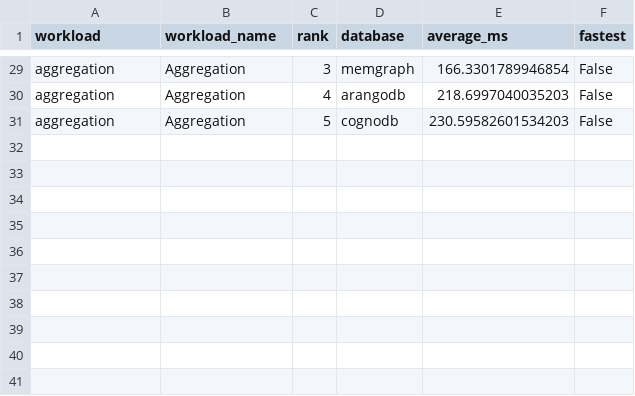
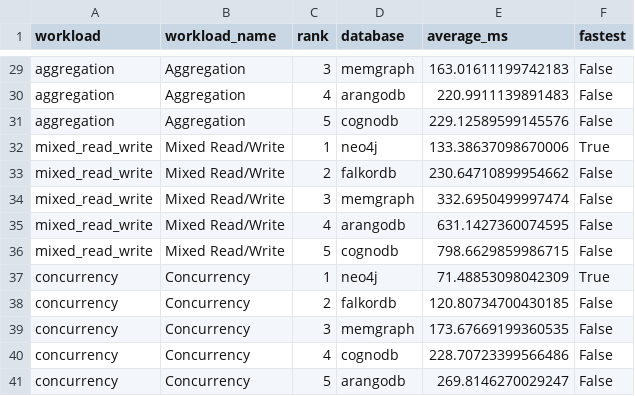
Before and after one commit to yrmfernandez/cognodb-cloud-benchmark, a CSV file: results/comparison/average_latency.csv, drawn as a sheet; only a part is shown, gaps mark what is left out; the diff covers the shown part only; the diff names each change by its address in the sheet, - before the commit and + after, or states it on an @@ line.

```diff
--- a/results/comparison/average_latency.csv
+++ b/results/comparison/average_latency.csv
-E29 (average_ms): 166.3301789946854
+E29 (average_ms): 163.01611199742183
-E30 (average_ms): 218.6997040035203
+E30 (average_ms): 220.9911139891483
-E31 (average_ms): 230.59582601534203
+E31 (average_ms): 229.12589599145576
+row 32: mixed_read_write | Mixed Read/Write | 1 | neo4j | 133.38637098670006 | True
+row 33: mixed_read_write | Mixed Read/Write | 2 | falkordb | 230.64710899954662 | False
+row 34: mixed_read_write | Mixed Read/Write | 3 | memgraph | 332.6950499997474 | False
+row 35: mixed_read_write | Mixed Read/Write | 4 | arangodb | 631.1427360074595 | False
+row 36: mixed_read_write | Mixed Read/Write | 5 | cognodb | 798.6629859986715 | False
+row 37: concurrency | Concurrency | 1 | neo4j | 71.48853098042309 | True
+row 38: concurrency | Concurrency | 2 | falkordb | 120.80734700430185 | False
+row 39: concurrency | Concurrency | 3 | memgraph | 173.67669199360535 | False
+row 40: concurrency | Concurrency | 4 | cognodb | 228.70723399566486 | False
+row 41: concurrency | Concurrency | 5 | arangodb | 269.8146270029247 | False
```
Also changed, not shown: 29 edited cells elsewhere in this file, results/benchmark_summary.csv, results/comparison/p95_latency.csv, 15 other files.
